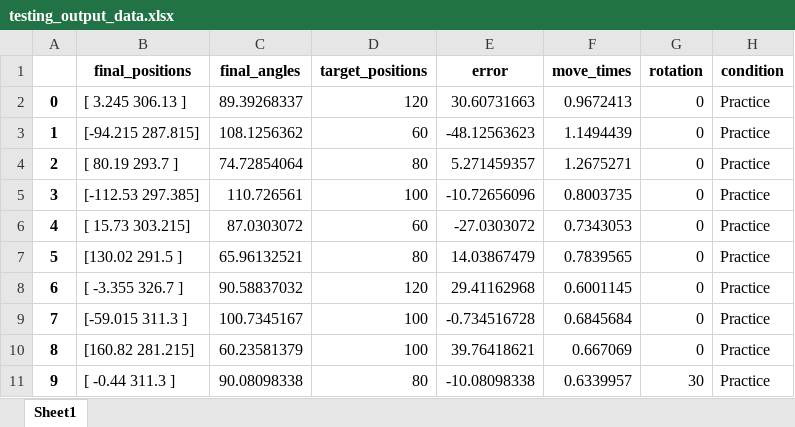
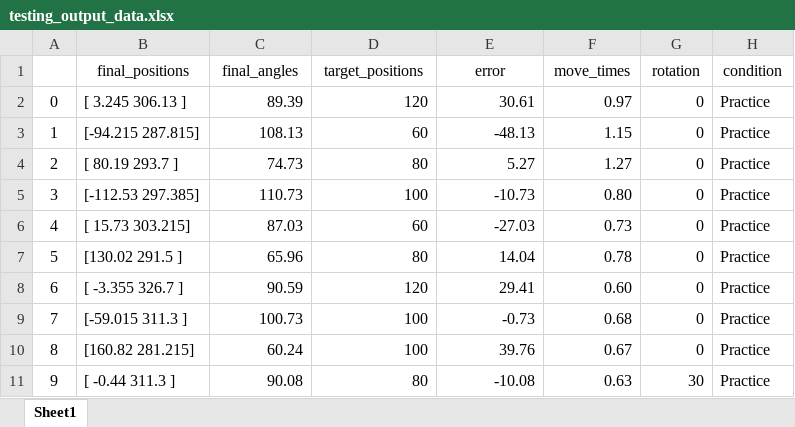
Before and after one commit to GreggEschelmuller/wrist_rotation, an Excel workbook: testing_output_data.xlsx, sheet Sheet1, drawn as a sheet; only a part is shown; values as stored, in another font and other column widths than the file's, no borders; the diff covers the shown part only; the diff names each change by its address in the sheet, - before the commit and + after, or states it on an @@ line.

```diff
--- a/testing_output_data.xlsx (sheet Sheet1)
+++ b/testing_output_data.xlsx (sheet Sheet1)
-B1:H1 bold: on
+B1:H1 bold: off
-A2:A11 bold: on
+A2:A11 bold: off
-C2 (final_angles): 89.39268337
+C2 (final_angles): 89.39
-E2 (error): 30.60731663
+E2 (error): 30.61
-F2 (move_times): 0.9672413
+F2 (move_times): 0.97
-C3 (final_angles): 108.1256362
+C3 (final_angles): 108.13
-E3 (error): -48.12563623
+E3 (error): -48.13
-F3 (move_times): 1.1494439
+F3 (move_times): 1.15
-C4 (final_angles): 74.72854064
+C4 (final_angles): 74.73
-E4 (error): 5.271459357
+E4 (error): 5.27
-F4 (move_times): 1.2675271
+F4 (move_times): 1.27
-C5 (final_angles): 110.726561
+C5 (final_angles): 110.73
-E5 (error): -10.72656096
+E5 (error): -10.73
-F5 (move_times): 0.8003735
+F5 (move_times): 0.80
-C6 (final_angles): 87.0303072
+C6 (final_angles): 87.03
-E6 (error): -27.0303072
+E6 (error): -27.03
-F6 (move_times): 0.7343053
+F6 (move_times): 0.73
-C7 (final_angles): 65.96132521
+C7 (final_angles): 65.96
-E7 (error): 14.03867479
+E7 (error): 14.04
-F7 (move_times): 0.7839565
+F7 (move_times): 0.78
-C8 (final_angles): 90.58837032
+C8 (final_angles): 90.59
-E8 (error): 29.41162968
+E8 (error): 29.41
-F8 (move_times): 0.6001145
+F8 (move_times): 0.60
-C9 (final_angles): 100.7345167
+C9 (final_angles): 100.73
-E9 (error): -0.734516728
+E9 (error): -0.73
-F9 (move_times): 0.6845684
+F9 (move_times): 0.68
-C10 (final_angles): 60.23581379
+C10 (final_angles): 60.24
-E10 (error): 39.76418621
+E10 (error): 39.76
-F10 (move_times): 0.667069
+F10 (move_times): 0.67
-C11 (final_angles): 90.08098338
+C11 (final_angles): 90.08
-E11 (error): -10.08098338
+E11 (error): -10.08
-F11 (move_times): 0.6339957
+F11 (move_times): 0.63
```
Also changed, not shown: 208 edited cells and cell formats elsewhere in this sheet, Trials.xlsx, 5 other files.
